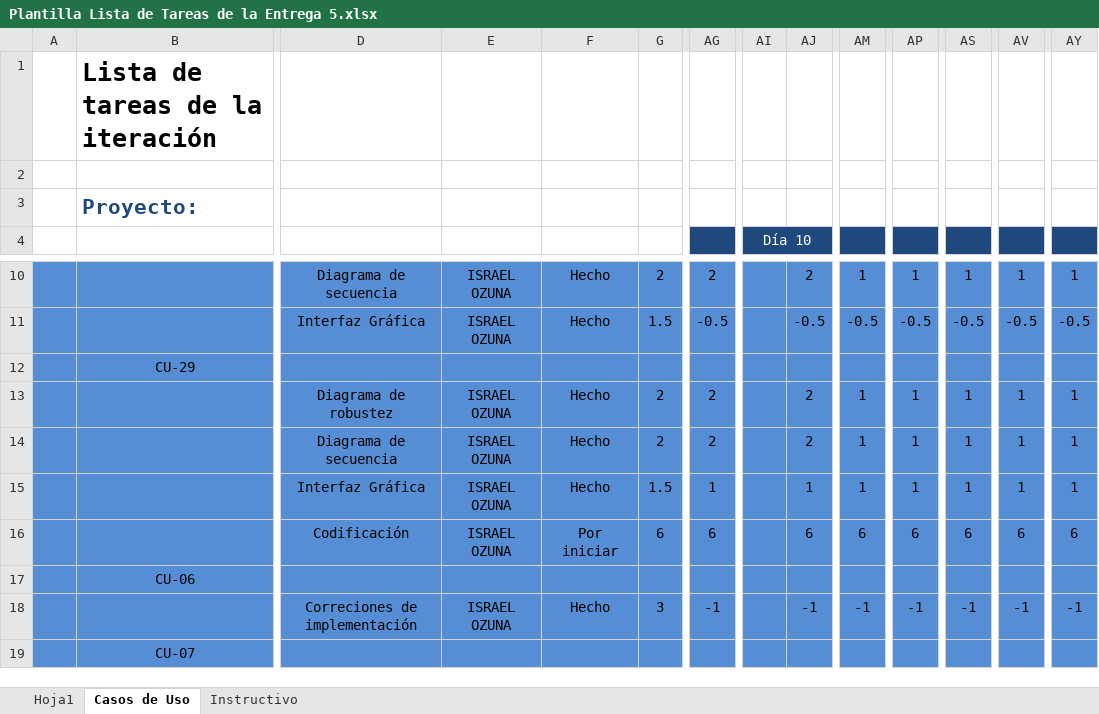
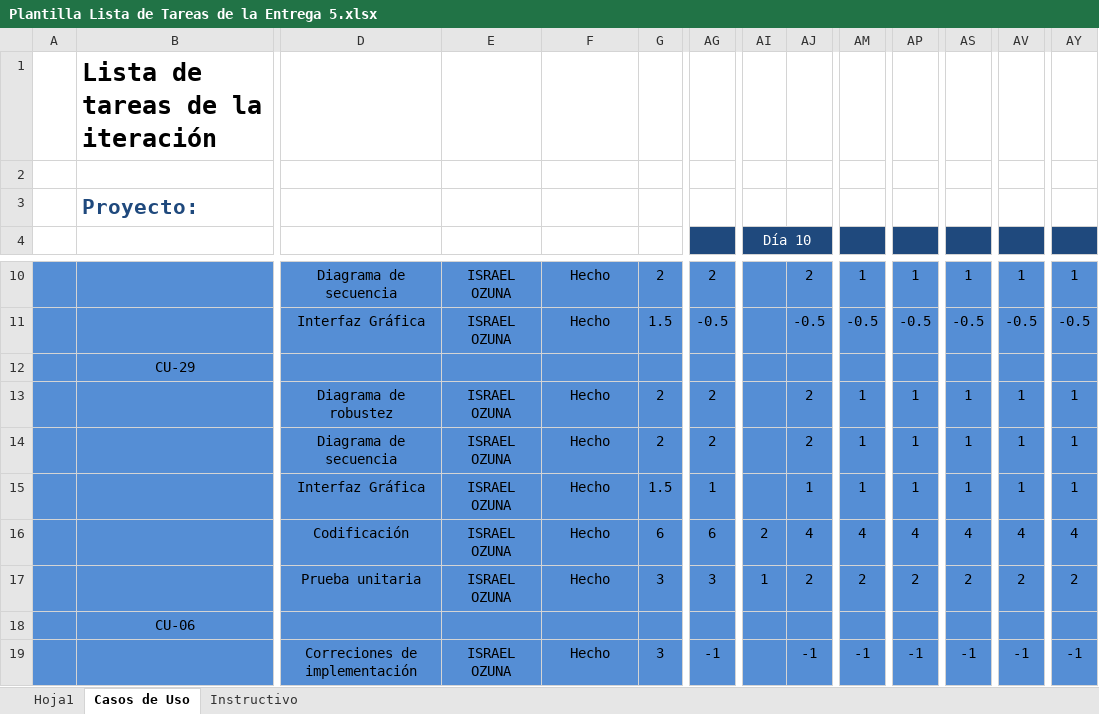
Before and after one commit to IsraelOzuna/Proyecto-de-tutorias-LIS, an Excel workbook: Plantillas/Entrega 5/Plantilla Lista de Tareas de la Entrega 5.xlsx, sheet Casos de Uso, drawn as a sheet; only a part is shown, gaps mark what is left out; the shorter side is filled out with more unchanged rows; values as stored, in another font and other column widths than the file's, no borders; rows hold the shown columns only; the diff names each change by its address in the sheet, - before the commit and + after, or states it on an @@ line.

Commit message:
Termino de CU
Se concluyó el CU-29 Registrar cliente y se realizaron las pruebas unitarias

```diff
--- a/Plantillas/Entrega 5/Plantilla Lista de Tareas de la Entrega 5.xlsx (sheet Casos de Uso)
+++ b/Plantillas/Entrega 5/Plantilla Lista de Tareas de la Entrega 5.xlsx (sheet Casos de Uso)
-F16: Por iniciar
+F16: Hecho
-AI16 (Día 10): (empty)
+AI16 (Día 10): 2
-AJ16: 6
+AJ16: 4
-AM16: 6
+AM16: 4
-AP16: 6
+AP16: 4
-AS16: 6
+AS16: 4
-AV16: 6
+AV16: 4
-AY16: 6
+AY16: 4
+row 17:  |  | Prueba unitaria | ISRAEL OZUNA | Hecho | 3 | 3 | 1 | 2 | 2 | 2 | 2 | 2 | 2
```
Also changed, not shown: Plantillas/Entrega 5/Plantilla de Casos de Uso .xlsx, 36 other files.
